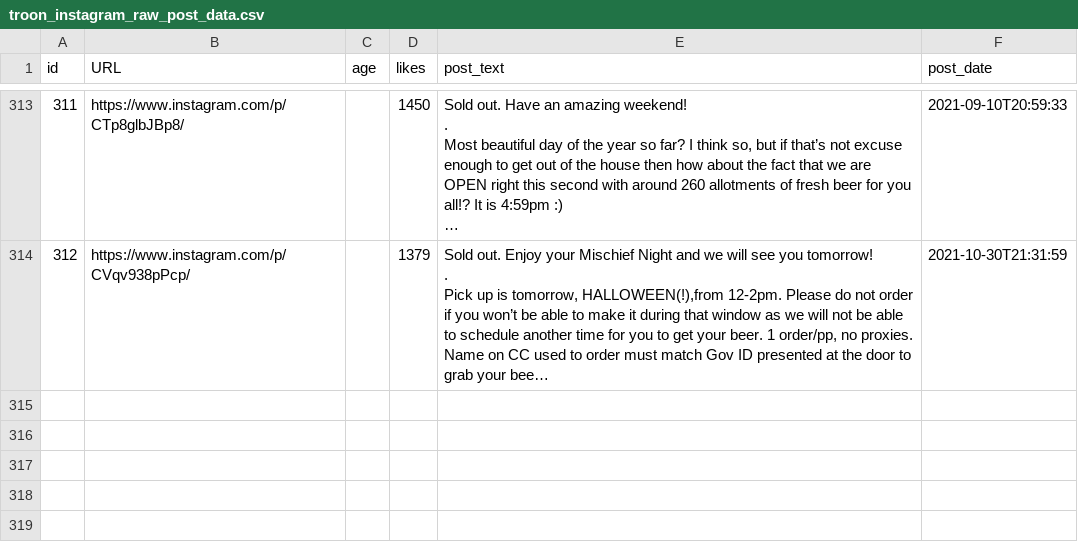
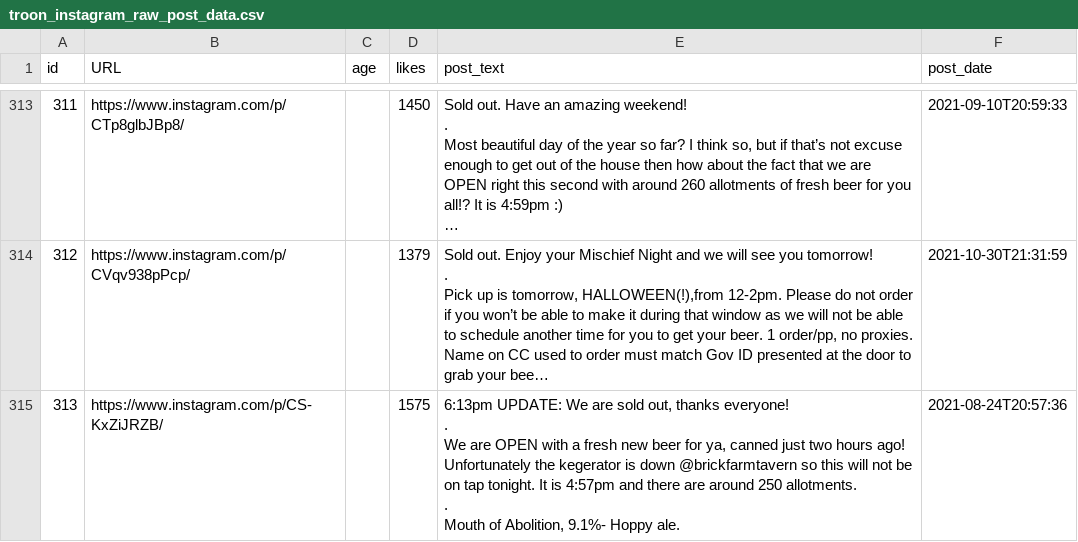
Before and after one commit to dmnapolitano/troon_release_prediction, a CSV file: troon_instagram_raw_post_data.csv, drawn as a sheet; only a part is shown, gaps mark what is left out; long unchanged cells end in …; ↵ is a line break in a cell; the diff names each change by its address in the sheet, - before the commit and + after, or states it on an @@ line.

Commit message:
Batch 4 and store likes as Int64

```diff
--- a/troon_instagram_raw_post_data.csv
+++ b/troon_instagram_raw_post_data.csv
+row 315: 313 | https://www.instagram.com/p/CS-KxZiJRZB/ |  | 1575 | 6:13pm UPDATE: We are sold out, thanks everyone! ↵ . ↵ We are OPEN with a fresh new beer for ya, canned just two hours ago! Unfortunately the kegerator is down @brickfarmtavern so this will not be on tap tonight. It is 4:57pm and there are around 250 allotments. ↵ . ↵ Mouth of Abolition, 9.1%- Hoppy ale. | 2021-08-24T20:57:36
```
Also changed, not shown: 1 other file.
